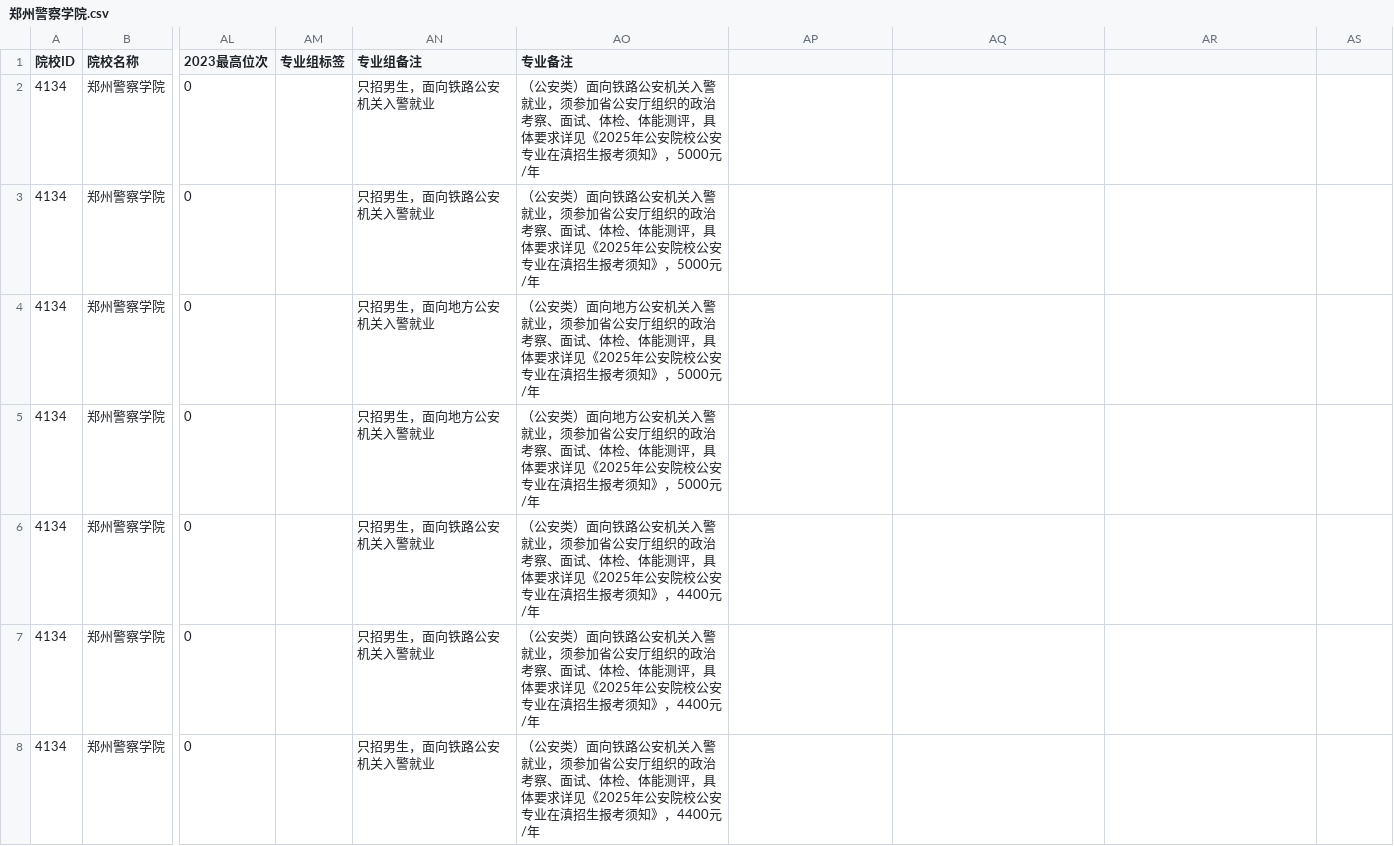
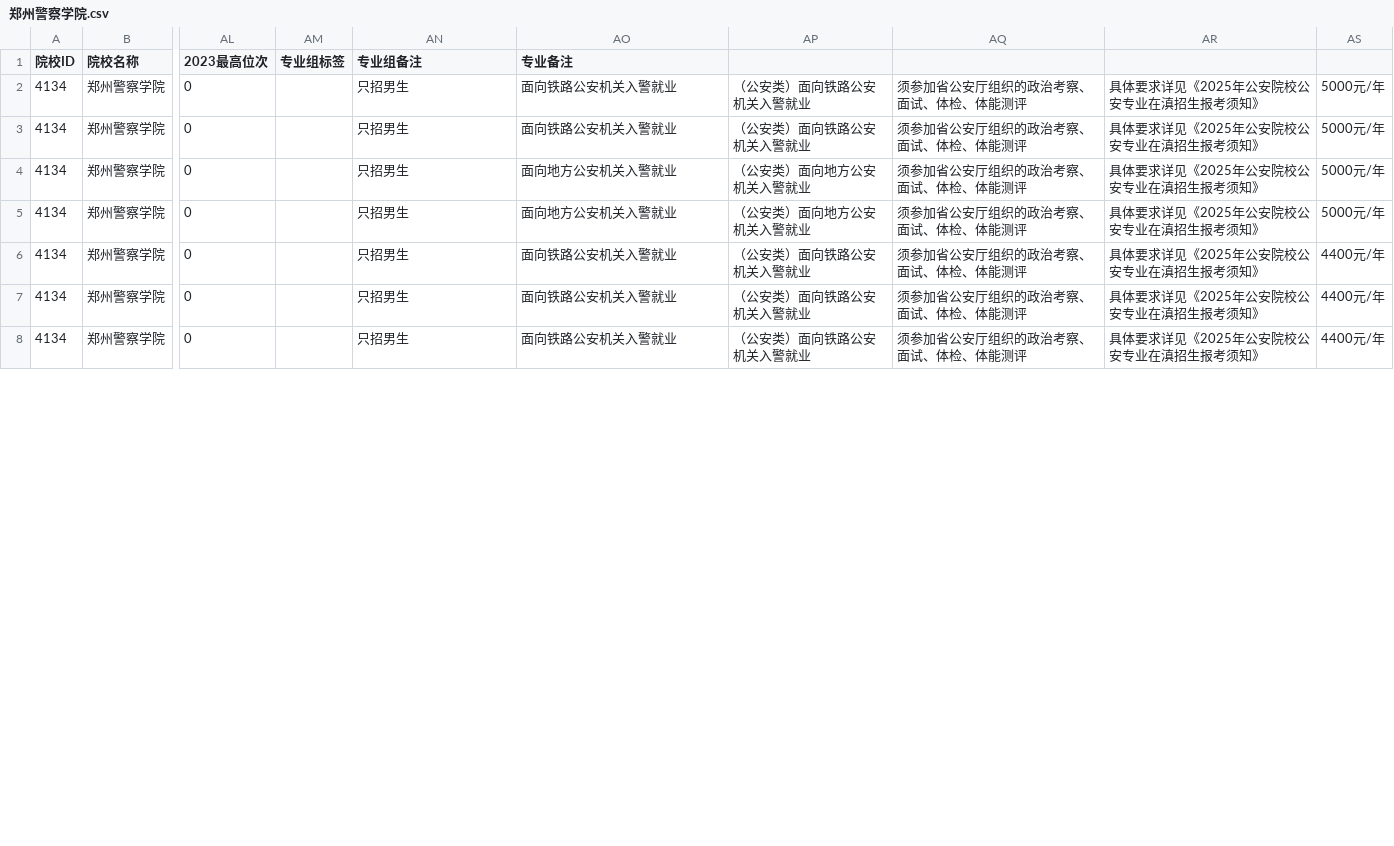
Before and after one commit to ADD574929477/2026, a CSV file: 郑州警察学院.csv, drawn as a sheet; only a part is shown, gaps mark what is left out; the diff covers the shown part only; the diff names each change by its address in the sheet, - before the commit and + after, or states it on an @@ line.

Commit message:
feat: 录入CSV文件数据
Co-authored-by: traeagent <traeagent@users.noreply.github.com>

```diff
--- a/郑州警察学院.csv
+++ b/郑州警察学院.csv
-AN2:AN3 (专业组备注): 只招男生，面向铁路公安机关入警就业
+AN2:AN3 (专业组备注): 只招男生
-AO2:AO3 (专业备注): （公安类）面向铁路公安机关入警就业，须参加省公安厅组织的政治考察、面试、体检、体能测评，具体要求详见《2025年公安院校公安专业在滇招生报考须知》，5000元/年
+AO2:AO3 (专业备注): 面向铁路公安机关入警就业
-AP2:AP3: (empty)
+AP2:AP3: （公安类）面向铁路公安机关入警就业
-AQ2:AQ8: (empty)
+AQ2:AQ8: 须参加省公安厅组织的政治考察、面试、体检、体能测评
-AR2:AR8: (empty)
+AR2:AR8: 具体要求详见《2025年公安院校公安专业在滇招生报考须知》
-AS2:AS5: (empty)
+AS2:AS5: 5000元/年
-AN4:AN5 (专业组备注): 只招男生，面向地方公安机关入警就业
+AN4:AN5 (专业组备注): 只招男生
-AO4:AO5 (专业备注): （公安类）面向地方公安机关入警就业，须参加省公安厅组织的政治考察、面试、体检、体能测评，具体要求详见《2025年公安院校公安专业在滇招生报考须知》，5000元/年
+AO4:AO5 (专业备注): 面向地方公安机关入警就业
-AP4:AP5: (empty)
+AP4:AP5: （公安类）面向地方公安机关入警就业
-AN6:AN8 (专业组备注): 只招男生，面向铁路公安机关入警就业
+AN6:AN8 (专业组备注): 只招男生
-AO6:AO8 (专业备注): （公安类）面向铁路公安机关入警就业，须参加省公安厅组织的政治考察、面试、体检、体能测评，具体要求详见《2025年公安院校公安专业在滇招生报考须知》，4400元/年
+AO6:AO8 (专业备注): 面向铁路公安机关入警就业
-AP6:AP8: (empty)
+AP6:AP8: （公安类）面向铁路公安机关入警就业
-AS6:AS8: (empty)
+AS6:AS8: 4400元/年
```
Also changed, not shown: 2 added rows and 24 edited cells elsewhere in this file.
